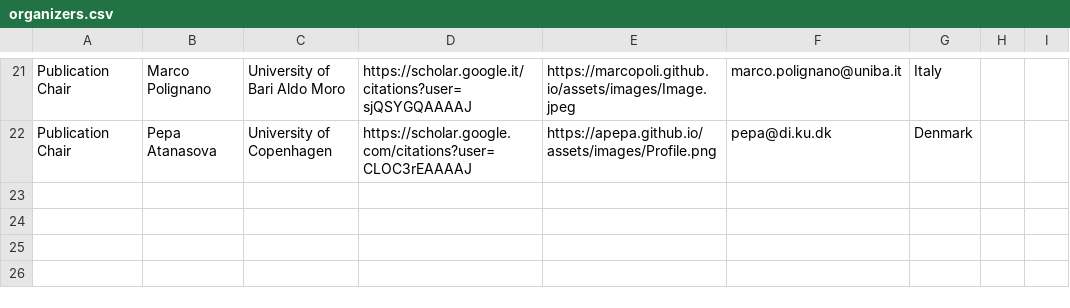
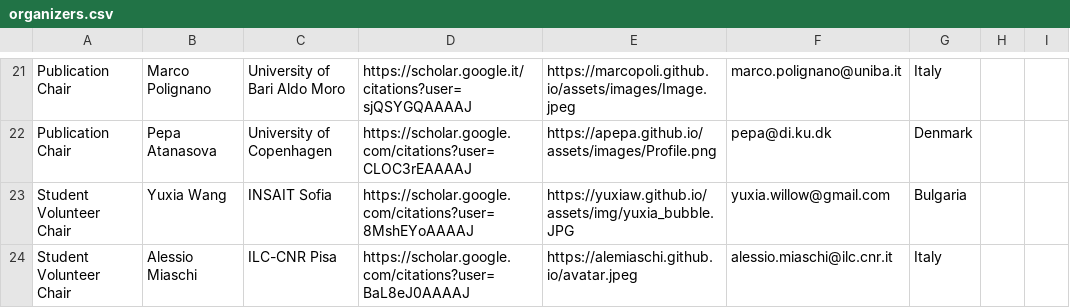
Before and after one commit to acl-org/eacl-2027, a CSV file: _data/organizers.csv, drawn as a sheet; only a part is shown, gaps mark what is left out.

Commit message:
Add Student Volunteer Chairs to organizers list

```diff
--- a/_data/organizers.csv
+++ b/_data/organizers.csv
@@ -22 +22,3 @@ Publication Chair,Marco Polignano,University of Bari Aldo Moro,https://scholar.g
 Publication Chair,Pepa Atanasova,University of Copenhagen,https://scholar.google.com/citations?user=CLOC3rEAAAAJ,https://apepa.github.io/assets/images/Profile.png,pepa@di.ku.dk,Denmark,,
+Student Volunteer Chair,Yuxia Wang,INSAIT Sofia,https://scholar.google.com/citations?user=8MshEYoAAAAJ,https://yuxiaw.github.io/assets/img/yuxia_bubble.JPG,yuxia.willow@gmail.com,Bulgaria,,
+Student Volunteer Chair,Alessio Miaschi,ILC-CNR Pisa,https://scholar.google.com/citations?user=BaL8eJ0AAAAJ,https://alemiaschi.github.io/avatar.jpeg,alessio.miaschi@ilc.cnr.it,Italy,,
```
